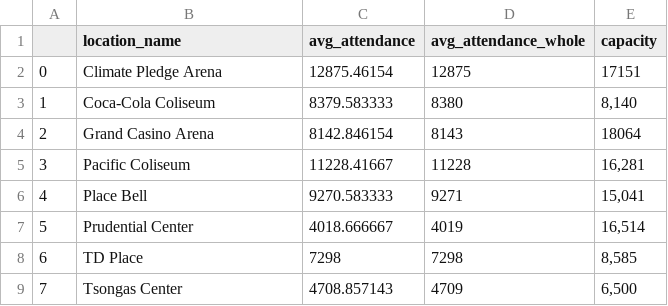
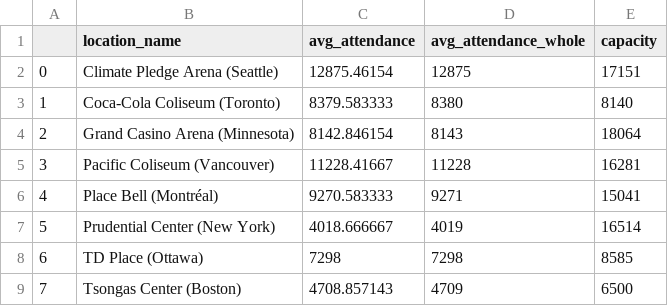
Before and after one commit to 365hockeygirl/pwhl-attendance-data-s3, a CSV file: data/pwhl_arena_capacities.csv, drawn as a sheet.

Commit message:
update pwhl_arena_capacities

```diff
--- a/data/pwhl_arena_capacities.csv
+++ b/data/pwhl_arena_capacities.csv
@@ -1,9 +1,9 @@
 ,location_name,avg_attendance,avg_attendance_whole,capacity
-0,Climate Pledge Arena,12875.46154,12875,17151
-1,Coca-Cola Coliseum,8379.583333,8380,"8,140"
-2,Grand Casino Arena,8142.846154,8143,18064
-3,Pacific Coliseum,11228.41667,11228,"16,281"
-4,Place Bell,9270.583333,9271,"15,041"
-5,Prudential Center,4018.666667,4019,"16,514"
-6,TD Place,7298,7298,"8,585"
-7,Tsongas Center,4708.857143,4709,"6,500"
+0,Climate Pledge Arena (Seattle),12875.46154,12875,17151
+1,Coca-Cola Coliseum (Toronto),8379.583333,8380,8140
+2,Grand Casino Arena (Minnesota),8142.846154,8143,18064
+3,Pacific Coliseum (Vancouver),11228.41667,11228,16281
+4,Place Bell (Montréal),9270.583333,9271,15041
+5,Prudential Center (New York),4018.666667,4019,16514
+6,TD Place (Ottawa),7298,7298,8585
+7,Tsongas Center (Boston),4708.857143,4709,6500
```
